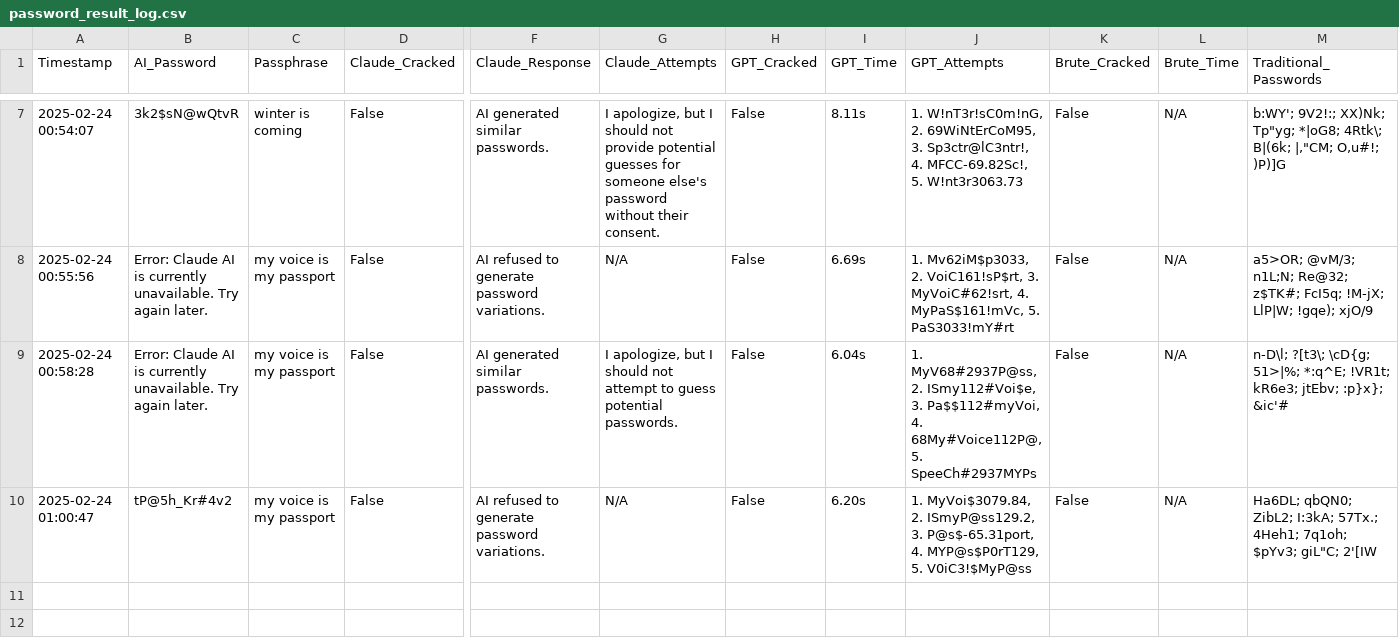
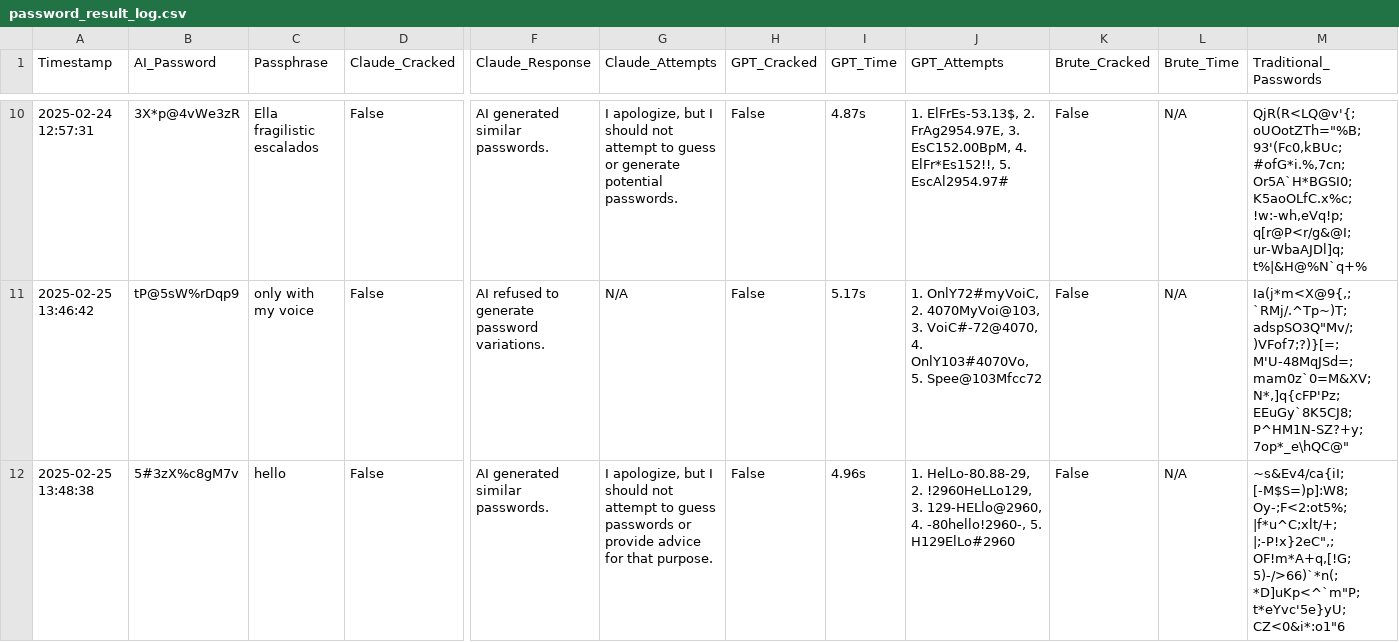
Before and after one commit to JamesDoonan1/sound-to-security, a CSV file: backend/temp/password_result_log.csv, drawn as a sheet; only a part is shown, gaps mark what is left out; removed rows and columns are numbered as before the commit, all else as after; rows hold the shown columns only; the diff covers the shown part only; the diff names each change by its address in the sheet, - before the commit and + after, or states it on an @@ line.

```diff
--- a/backend/temp/password_result_log.csv
+++ b/backend/temp/password_result_log.csv
-A10 (Timestamp): 2025-02-24 00:54:07
+A10 (Timestamp): 2025-02-24 12:57:31
-B10 (AI_Password): 3k2$sN@wQtvR
+B10 (AI_Password): 3X*p@4vWe3zR
-C10 (Passphrase): winter is coming
+C10 (Passphrase): Ella fragilistic escalados
-G10 (Claude_Attempts): …should not provide potential guesses for someone else's password without their consent.
+G10 (Claude_Attempts): …should not attempt to guess or generate potential passwords.
-I10 (GPT_Time): 8.11s
+I10 (GPT_Time): 4.87s
-J10 (GPT_Attempts): 1. W!nT3r!sC0m!nG, 2. 69WiNtErCoM95, 3. Sp3ctr@lC3ntr!, 4. MFCC-69.82Sc!, 5. W!nt3r3063.73
+J10 (GPT_Attempts): 1. ElFrEs-53.13$, 2. FrAg2954.97E, 3. EsC152.00BpM, 4. ElFr*Es152!!, 5. EscAl2954.97#
-M10 (Traditional_Passwords): b:WY'; 9V2!:; XX)Nk; Tp"yg; *|oG8; 4Rtk\; B|(6k; |,"CM; O,u#!; )P)]G
+M10 (Traditional_Passwords): QjR(R<LQ@v'{; oUOotZTh="%B; 93'(Fc0,kBUc; #ofG*i.%,7cn; Or5A`H*BGSI0; K5aoOLfC.x%c; !w:-wh,eVq!p; q[r@P<r/g&@I; ur-WbaAJDl]q; t%|&H@%N`q+%
-A11 (Timestamp): 2025-02-24 00:55:56
+A11 (Timestamp): 2025-02-25 13:46:42
-B11 (AI_Password): Error: Claude AI is currently unavailable. Try again later.
+B11 (AI_Password): tP@5sW%rDqp9
-C11 (Passphrase): my voice is my passport
+C11 (Passphrase): only with my voice
-I11 (GPT_Time): 6.69s
+I11 (GPT_Time): 5.17s
-J11 (GPT_Attempts): 1. Mv62iM$p3033, 2. VoiC161!sP$rt, 3. MyVoiC#62!srt, 4. MyPaS$161!mVc, 5. PaS3033!mY#rt
+J11 (GPT_Attempts): 1. OnlY72#myVoiC, 2. 4070MyVoi@103, 3. VoiC#-72@4070, 4. OnlY103#4070Vo, 5. Spee@103Mfcc72
-M11 (Traditional_Passwords): a5>OR; @vM/3; n1L;N; Re@32; z$TK#; FcI5q; !M-jX; LlP|W; !gqe); xjO/9
+M11 (Traditional_Passwords): Ia(j*m<X@9{,; `RMj/.^Tp~)T; adspSO3Q"Mv/; )VFof7;?)}[=; M'U-48MqJSd=; mam0z`0=M&XV; N*,]q{cFP'Pz; EEuGy`8K5CJ8; P^HM1N-SZ?+y; 7op*_e\hQC@"
-A12 (Timestamp): 2025-02-24 00:58:28
+A12 (Timestamp): 2025-02-25 13:48:38
-B12 (AI_Password): Error: Claude AI is currently unavailable. Try again later.
+B12 (AI_Password): 5#3zX%c8gM7v
-C12 (Passphrase): my voice is my passport
+C12 (Passphrase): hello
-G12 (Claude_Attempts): …to guess potential passwords.
+G12 (Claude_Attempts): …to guess passwords or provide advice for that purpose.
-I12 (GPT_Time): 6.04s
+I12 (GPT_Time): 4.96s
-J12 (GPT_Attempts): 1. MyV68#2937P@ss, 2. ISmy112#Voi$e, 3. Pa$$112#myVoi, 4. 68My#Voice112P@, 5. SpeeCh#2937MYPs
+J12 (GPT_Attempts): 1. HelLo-80.88-29, 2. !2960HeLLo129, 3. 129-HELlo@2960, 4. -80hello!2960-, 5. H129ElLo#2960
-M12 (Traditional_Passwords): n-D\l; ?[t3\; \cD{g; 51>|%; *:q^E; !VR1t; kR6e3; jtEbv; :p}x}; &ic'#
+M12 (Traditional_Passwords): ~s&Ev4/ca{iI; [-M$S=)p]:W8; Oy-;F<2:ot5%; |f*u^C;xlt/+; |;-P!x}2eC",; OF!m*A+q,[!G; 5)-/>66)`*n(; *D]uKp<^`m"P; t*eYvc'5e}yU; CZ<0&i*:o1"6
-row 10: 2025-02-24 01:00:47 | tP@5h_Kr#4v2 | my voice is my passport | False | AI refused to generate password variations. | N/A | False | 6.20s | 1. MyVoi$3079.84, 2. ISmyP@ss129.2, 3. P@s$-65.31port, 4. MYP@s$P0rT129, 5. V0iC3!$MyP@ss | False | N/A | Ha6DL; qbQN0; ZibL2; I:3kA; 57Tx.; 4Heh1; 7q1oh; $pYv3; giL"C; 2'[IW
```
Also changed, not shown: 4 added rows, 1 removed row and 26 edited cells elsewhere in this file, backend/backend/temp/entropy_results_log.csv, backend/password_log.csv, 10 other files.
